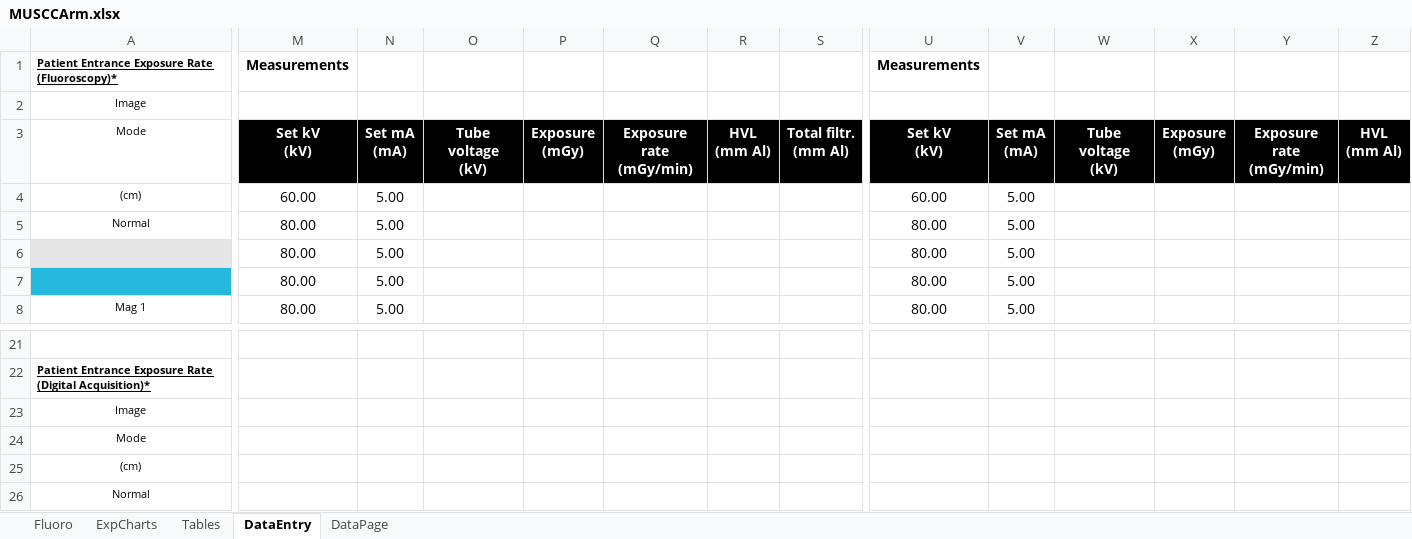
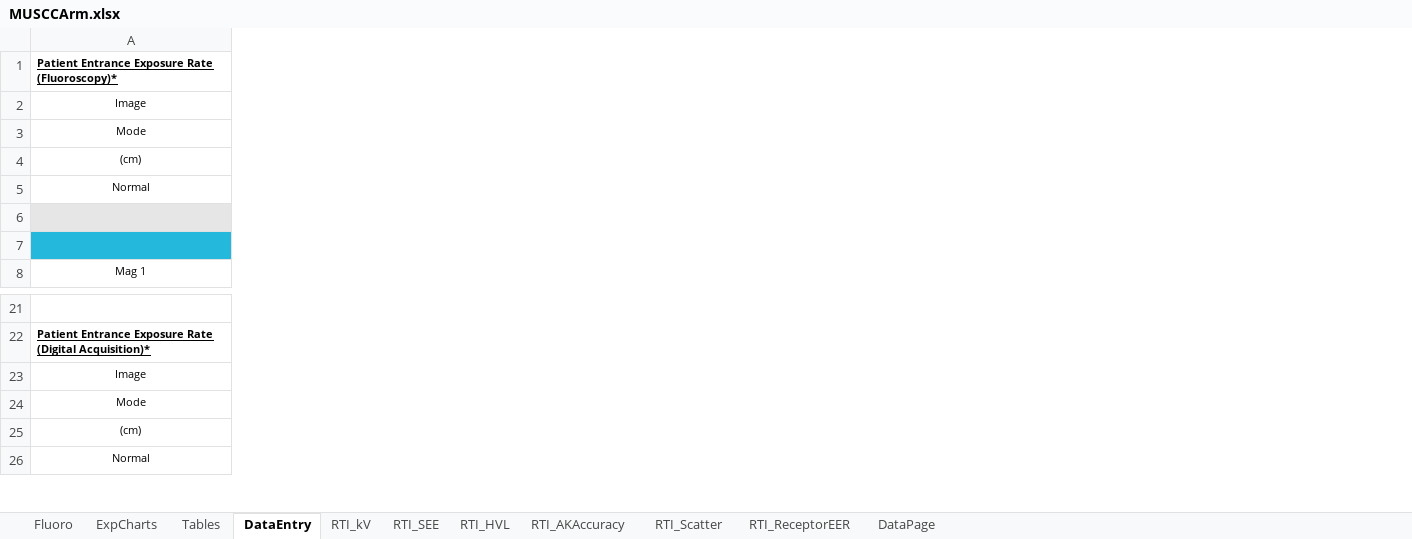
Before and after one commit to imabug/EquipTestingSpreadsheets, an Excel workbook: MUSCCArm.xlsx, sheet DataEntry, drawn as a sheet; only a part is shown, gaps mark what is left out; values as stored, in another font and other column widths than the file's, no borders; ↵ is a line break in a cell; the diff covers the shown part only; the diff names each change by its address in the sheet, - before the commit and + after, or states it on an @@ line.

Commit message:
Remove test data that got left behind

```diff
--- a/MUSCCArm.xlsx (sheet DataEntry)
+++ b/MUSCCArm.xlsx (sheet DataEntry)
+sheet tab: RTI_kV
+sheet tab: RTI_SEE
+sheet tab: RTI_HVL
+sheet tab: RTI_AKAccuracy
+sheet tab: RTI_Scatter
+sheet tab: RTI_ReceptorEER
-column M, rows 1-8: Measurements |  | Set kV ↵ (kV) | 60.00 | 80.00 | 80.00 | 80.00 | 80.00
-column N, rows 3-8: Set mA ↵ (mA) | 5.00 | 5.00 | 5.00 | 5.00 | 5.00
-column O, row 3: Tube voltage ↵ (kV)
-column P, row 3: Exposure ↵ (mGy)
-column Q, row 3: Exposure rate ↵ (mGy/min)
-column R, row 3: HVL ↵ (mm Al)
-column S, row 3: Total filtr. ↵ (mm Al)
-column U, rows 1-8: Measurements |  | Set kV ↵ (kV) | 60.00 | 80.00 | 80.00 | 80.00 | 80.00
-column V, rows 3-8: Set mA ↵ (mA) | 5.00 | 5.00 | 5.00 | 5.00 | 5.00
-column W, row 3: Tube voltage ↵ (kV)
-column X, row 3: Exposure ↵ (mGy)
-column Y, row 3: Exposure rate ↵ (mGy/min)
-column Z, row 3: HVL ↵ (mm Al)
```
Also changed, not shown: 8 removed columns and 2 edited cells elsewhere in this sheet, sheet Fluoro, sheet ExpCharts, sheet Tables, sheet DataPage, formulas that keep their value, charts or pictures.
